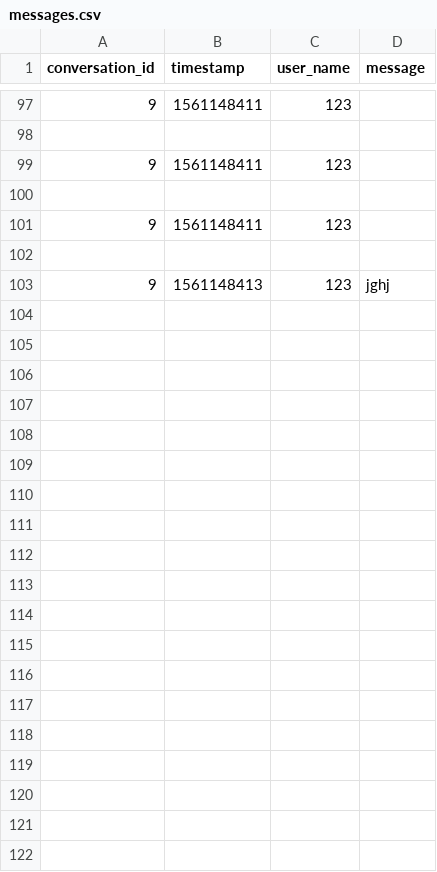
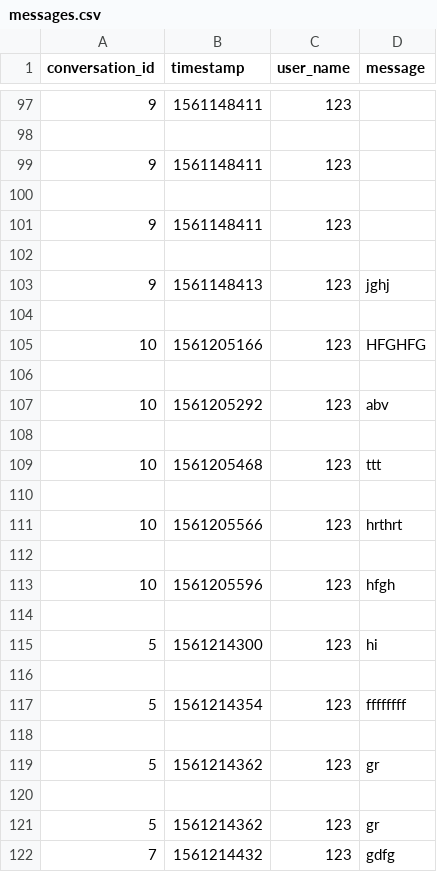
Before and after one commit to grdddj/My-codebase, a CSV file: Python/GUI - ChattingApp/messages.csv, drawn as a sheet; only a part is shown, gaps mark what is left out; the diff covers the shown part only.

```diff
--- a/Python/GUI - ChattingApp/messages.csv
+++ b/Python/GUI - ChattingApp/messages.csv
@@ -104 +104,20 @@ conversation_id,timestamp,user_name,message
 9,1561148413,123,jghj
+
+10,1561205166,123,HFGHFG
+
+10,1561205292,123,abv
+
+10,1561205468,123,ttt
+
+10,1561205566,123,hrthrt
+
+10,1561205596,123,hfgh
+
+5,1561214300,123,hi
+
+5,1561214354,123,ffffffff
+
+5,1561214362,123,gr
+
+5,1561214362,123,gr
+7,1561214432,123,gdfg
```
Also changed, not shown: 1 added row, 1 removed row and 1 edited cell elsewhere in this file, Python/GUI - ChattingApp/users.csv, 3 other files.
